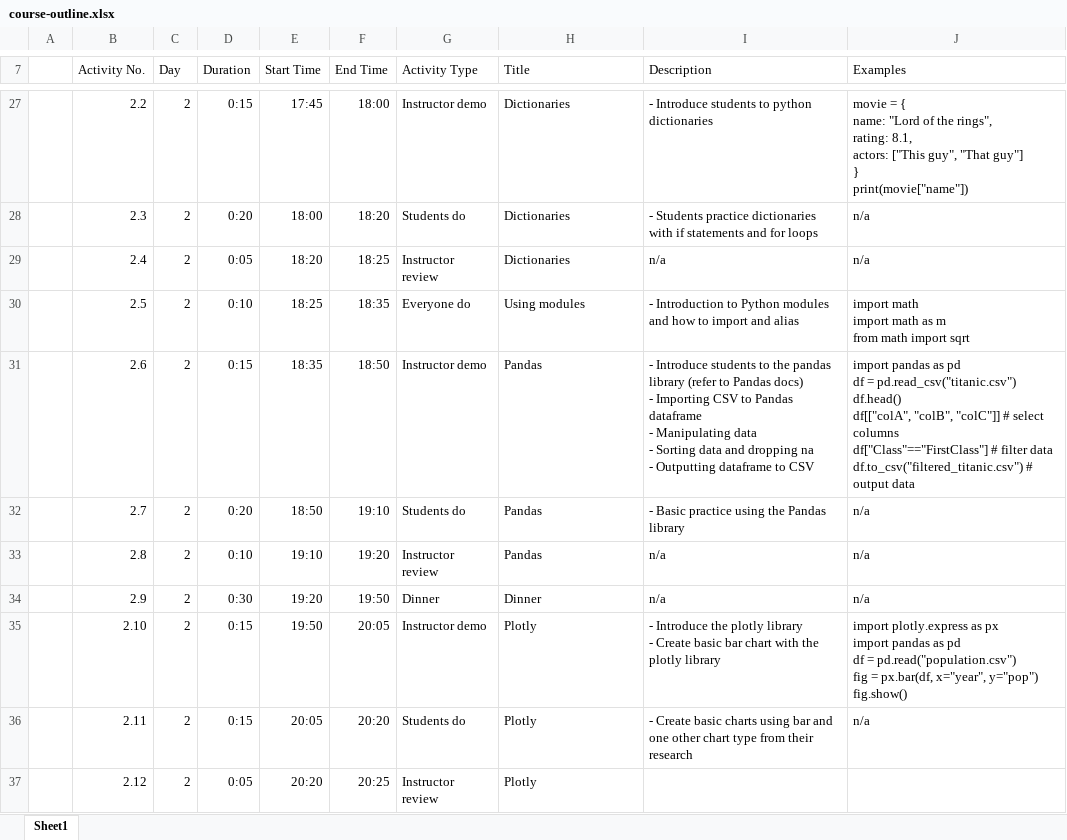
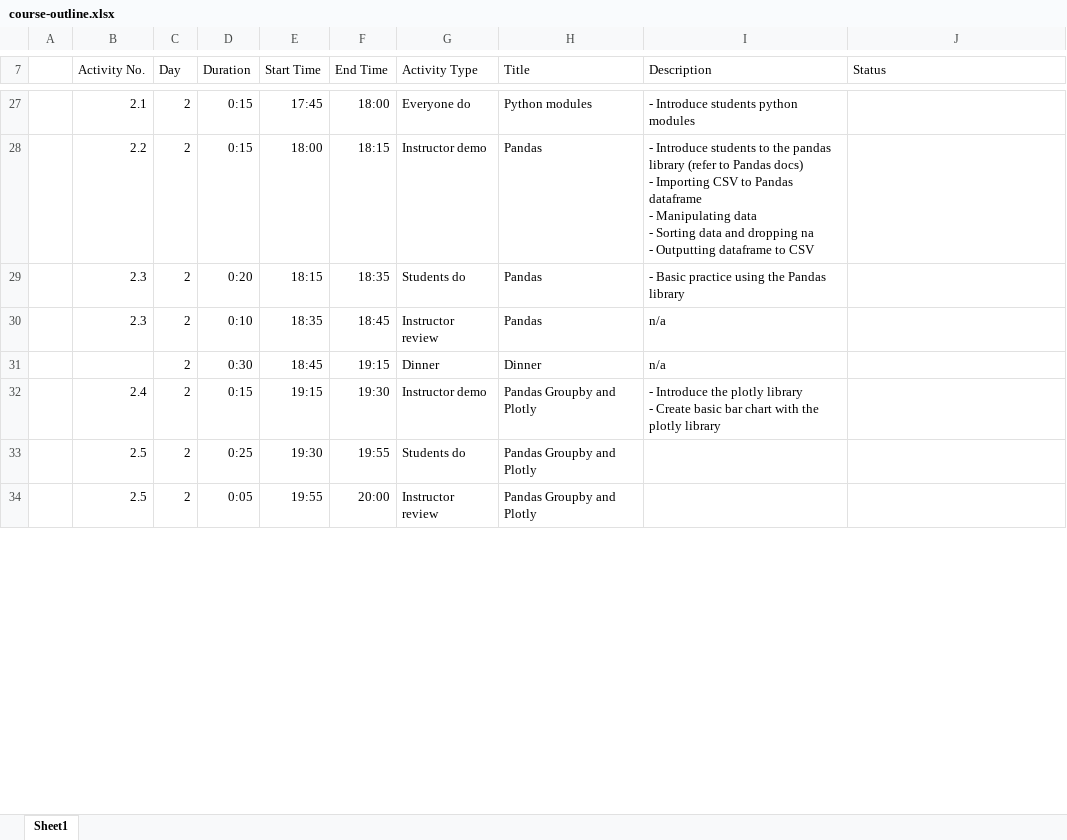
Before and after one commit to jonathanneo/intro-to-python, an Excel workbook: course-outline.xlsx, sheet Sheet1, drawn as a sheet; only a part is shown, gaps mark what is left out; values as stored, in another font and other column widths than the file's, no borders; table styles not drawn; removed rows and columns are numbered as before the commit, all else as after; ↵ is a line break in a cell; the diff covers the shown part only; the diff names each change by its address in the sheet, - before the commit and + after, or states it on an @@ line.

Commit message:
course outline

```diff
--- a/course-outline.xlsx (sheet Sheet1)
+++ b/course-outline.xlsx (sheet Sheet1)
-J7: Examples
+J7: Status
-B27 (Activity No.): 2.2
+B27 (Activity No.): 2.1
-G27 (Activity Type): Instructor demo
+G27 (Activity Type): Everyone do
-H27 (Title): Dictionaries
+H27 (Title): Python modules
-I27 (Description): - Introduce students to python dictionaries
+I27 (Description): - Introduce students python modules
-J27 (Status): movie = { ↵ name: "Lord of the rings", ↵ rating: 8.1, ↵ actors: ["This guy", "That guy"] ↵ } ↵ print(movie["name"])
+J27 (Status): (empty)
-row 28:  | 2.3 | 2 | 0:20 | 18:00 | 18:20 | Students do | Dictionaries | - Students practice dictionaries with if statements and for loops | n/a
-row 29:  | 2.4 | 2 | 0:05 | 18:20 | 18:25 | Instructor review | Dictionaries | n/a | n/a
-row 30:  | 2.5 | 2 | 0:10 | 18:25 | 18:35 | Everyone do | Using modules | - Introduction to Python modules and how to import and alias | import math ↵ import math as m ↵ from math import sqrt
-B28 (Activity No.): 2.6
+B28 (Activity No.): 2.2
-E28 (Start Time): 18:35
+E28 (Start Time): 18:00
-F28 (End Time): 18:50
+F28 (End Time): 18:15
-J28 (Status): import pandas as pd ↵ df = pd.read_csv("titanic.csv") ↵ df.head() ↵ df[["colA", "colB", "colC"]] # select columns ↵ df["Class"=="FirstClass"] # filter data ↵ df.to_csv("filtered_titanic.csv") # output data
+J28 (Status): (empty)
-B29 (Activity No.): 2.7
+B29 (Activity No.): 2.3
-E29 (Start Time): 18:50
+E29 (Start Time): 18:15
-F29 (End Time): 19:10
+F29 (End Time): 18:35
-J29:J31 (Status): n/a
+J29:J31 (Status): (empty)
-B30 (Activity No.): 2.8
+B30 (Activity No.): 2.3
-E30 (Start Time): 19:10
+E30 (Start Time): 18:35
-F30 (End Time): 19:20
+F30 (End Time): 18:45
-B31 (Activity No.): 2.9
+B31 (Activity No.): (empty)
-E31 (Start Time): 19:20
+E31 (Start Time): 18:45
-F31 (End Time): 19:50
+F31 (End Time): 19:15
-B32 (Activity No.): 2.10
+B32 (Activity No.): 2.4
-E32 (Start Time): 19:50
+E32 (Start Time): 19:15
-F32 (End Time): 20:05
+F32 (End Time): 19:30
-H32 (Title): Plotly
+H32 (Title): Pandas Groupby and Plotly
-J32 (Status): import plotly.express as px ↵ import pandas as pd ↵ df = pd.read("population.csv") ↵ fig = px.bar(df, x="year", y="pop") ↵ fig.show()
+J32 (Status): (empty)
-row 36:  | 2.11 | 2 | 0:15 | 20:05 | 20:20 | Students do | Plotly | - Create basic charts using bar and one other chart type from their research | n/a
-row 37:  | 2.12 | 2 | 0:05 | 20:20 | 20:25 | Instructor review | Plotly
+row 33:  | 2.5 | 2 | 0:25 | 19:30 | 19:55 | Students do | Pandas Groupby and Plotly
+row 34:  | 2.5 | 2 | 0:05 | 19:55 | 20:00 | Instructor review | Pandas Groupby and Plotly
```
Also changed, not shown: 7 added rows, 4 removed rows and 44 edited cells elsewhere in this sheet.
